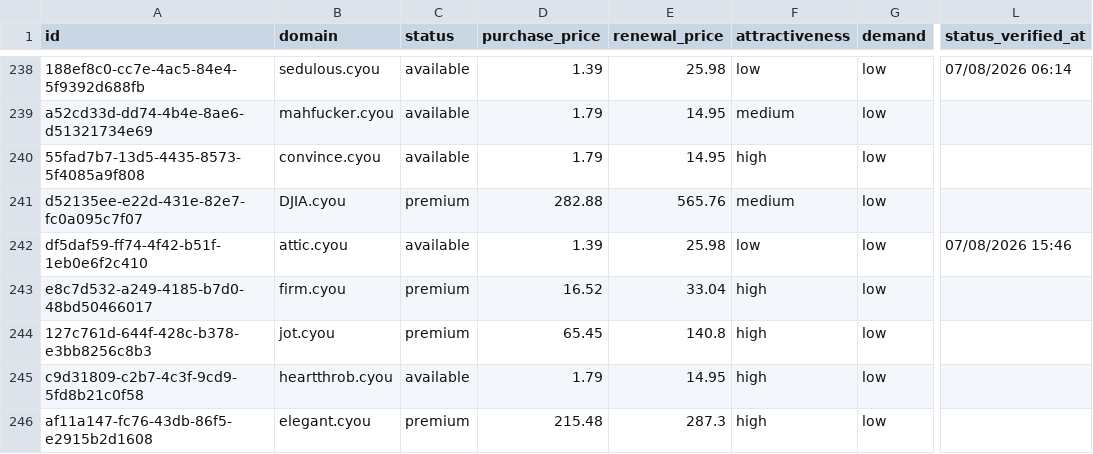
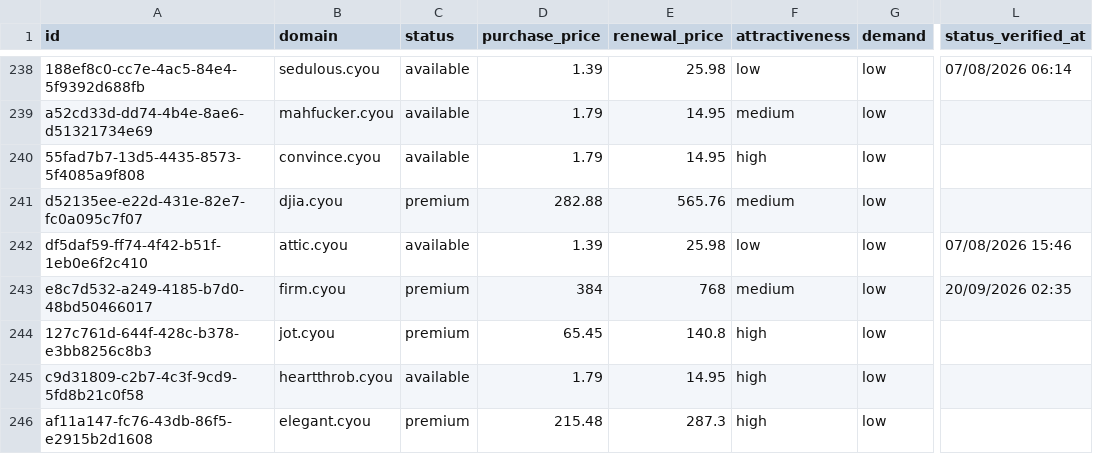
Before and after one commit to UniqueDomains/cyou-oneword-domains, a CSV file: cyou.csv, drawn as a sheet; only a part is shown, gaps mark what is left out; the diff covers the shown part only; the diff names each change by its address in the sheet, - before the commit and + after, or states it on an @@ line.

Commit message:
Domains update

```diff
--- a/cyou.csv
+++ b/cyou.csv
-B241 (domain): DJIA.cyou
+B241 (domain): djia.cyou
-D243 (purchase_price): 16.52
+D243 (purchase_price): 384
-E243 (renewal_price): 33.04
+E243 (renewal_price): 768
-F243 (attractiveness): high
+F243 (attractiveness): medium
-L243 (status_verified_at): (empty)
+L243 (status_verified_at): 20/09/2026 02:35
```
Also changed, not shown: 99 edited cells elsewhere in this file, 4 other files.
